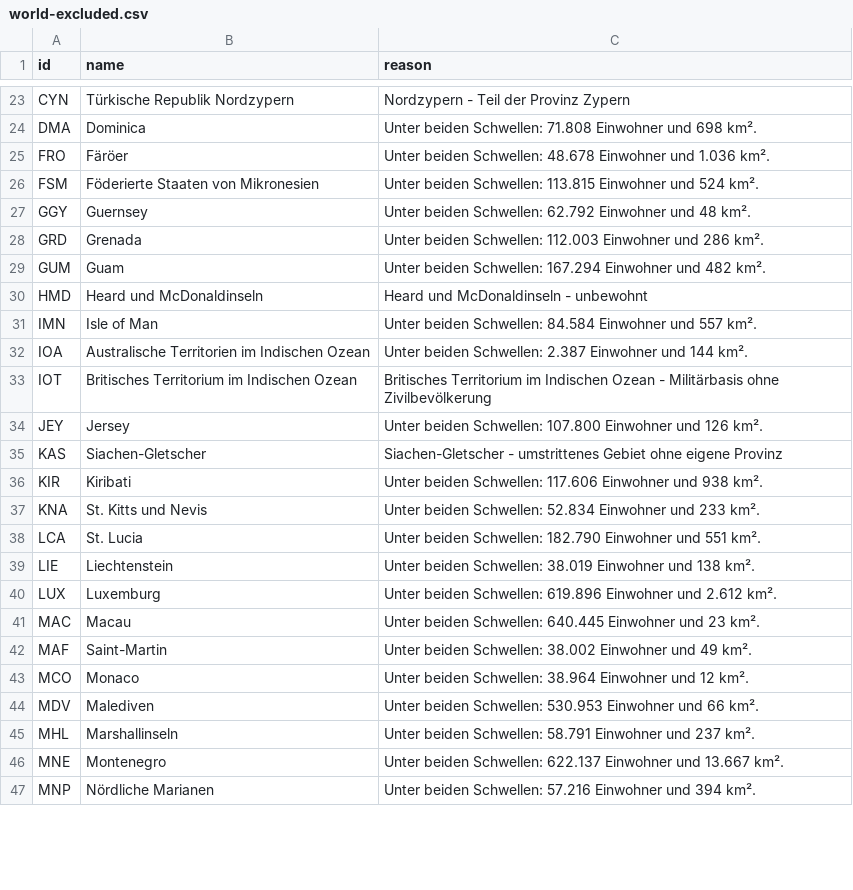
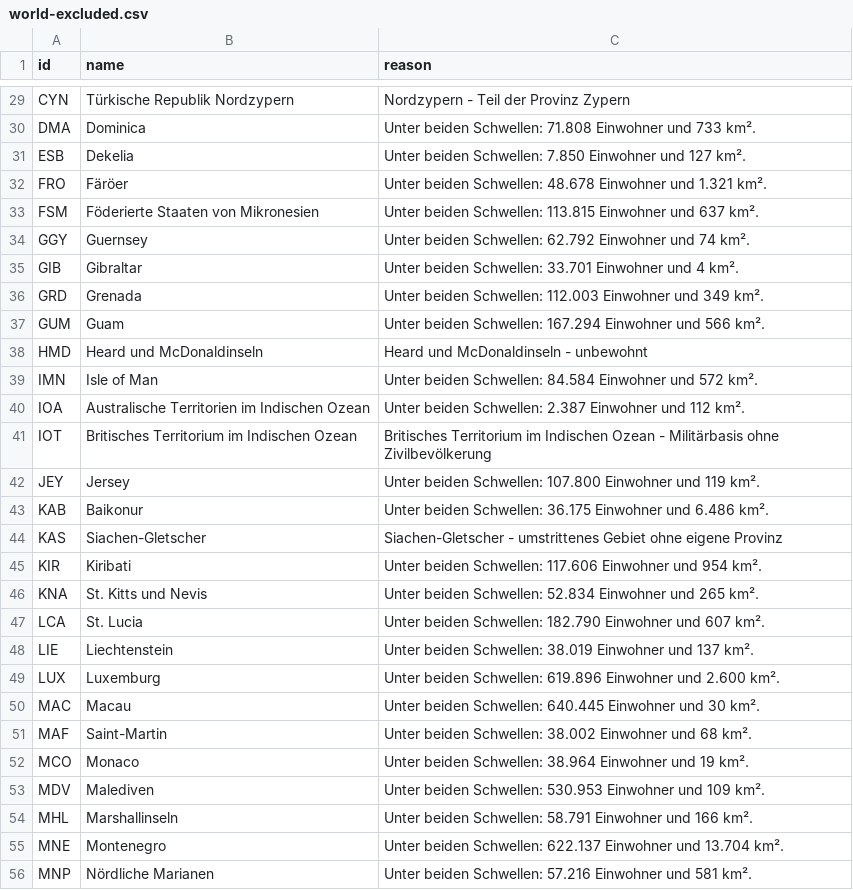
Before and after one commit to Noah2475g/WorldWar-III, a CSV file: data/maps/world-excluded.csv, drawn as a sheet; only a part is shown, gaps mark what is left out; addresses are those after the commit; the diff covers the shown part only; the diff names each change by its address in the sheet, - before the commit and + after, or states it on an @@ line.

```diff
--- a/data/maps/world-excluded.csv
+++ b/data/maps/world-excluded.csv
-C30 (reason): …Einwohner und 698 km².
+C30 (reason): …Einwohner und 733 km².
+row 31: ESB | Dekelia | Unter beiden Schwellen: 7.850 Einwohner und 127 km².
-C32 (reason): …Einwohner und 1.036 km².
+C32 (reason): …Einwohner und 1.321 km².
-C33 (reason): …Einwohner und 524 km².
+C33 (reason): …Einwohner und 637 km².
-C34 (reason): …Einwohner und 48 km².
+C34 (reason): …Einwohner und 74 km².
+row 35: GIB | Gibraltar | Unter beiden Schwellen: 33.701 Einwohner und 4 km².
-C36 (reason): …Einwohner und 286 km².
+C36 (reason): …Einwohner und 349 km².
-C37 (reason): …Einwohner und 482 km².
+C37 (reason): …Einwohner und 566 km².
-C39 (reason): …Einwohner und 557 km².
+C39 (reason): …Einwohner und 572 km².
-C40 (reason): …Einwohner und 144 km².
+C40 (reason): …Einwohner und 112 km².
-C42 (reason): …Einwohner und 126 km².
+C42 (reason): …Einwohner und 119 km².
+row 43: KAB | Baikonur | Unter beiden Schwellen: 36.175 Einwohner und 6.486 km².
-C45 (reason): …Einwohner und 938 km².
+C45 (reason): …Einwohner und 954 km².
-C46 (reason): …Einwohner und 233 km².
+C46 (reason): …Einwohner und 265 km².
-C47 (reason): …Einwohner und 551 km².
+C47 (reason): …Einwohner und 607 km².
-C48 (reason): …Einwohner und 138 km².
+C48 (reason): …Einwohner und 137 km².
-C49 (reason): …Einwohner und 2.612 km².
+C49 (reason): …Einwohner und 2.600 km².
-C50 (reason): …Einwohner und 23 km².
+C50 (reason): …Einwohner und 30 km².
-C51 (reason): …Einwohner und 49 km².
+C51 (reason): …Einwohner und 68 km².
-C52 (reason): …Einwohner und 12 km².
+C52 (reason): …Einwohner und 19 km².
-C53 (reason): …Einwohner und 66 km².
+C53 (reason): …Einwohner und 109 km².
-C54 (reason): …Einwohner und 237 km².
+C54 (reason): …Einwohner und 166 km².
-C55 (reason): …Einwohner und 13.667 km².
+C55 (reason): …Einwohner und 13.704 km².
-C56 (reason): …Einwohner und 394 km².
+C56 (reason): …Einwohner und 581 km².
```
Also changed, not shown: 14 added rows and 41 edited cells elsewhere in this file, data/maps/world-sealinks.csv, 19 other files.
